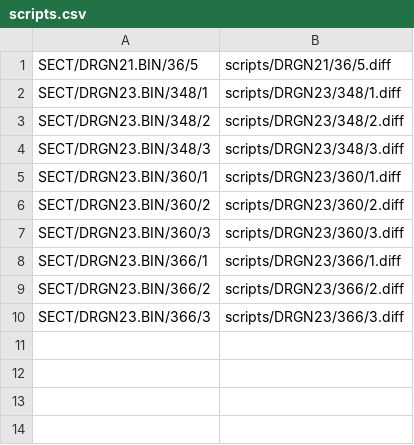
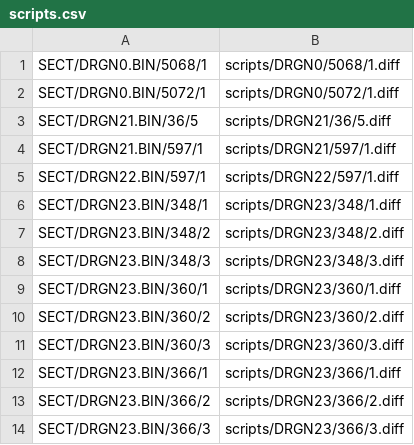
Before and after one commit to Ink230/irongoon, a CSV file: patches/scripts.csv, drawn as a sheet.

```diff
--- a/patches/scripts.csv
+++ b/patches/scripts.csv
@@ -1,2 +1,6 @@
+SECT/DRGN0.BIN/5068/1,scripts/DRGN0/5068/1.diff
+SECT/DRGN0.BIN/5072/1,scripts/DRGN0/5072/1.diff
 SECT/DRGN21.BIN/36/5,scripts/DRGN21/36/5.diff
+SECT/DRGN21.BIN/597/1,scripts/DRGN21/597/1.diff
+SECT/DRGN22.BIN/597/1,scripts/DRGN22/597/1.diff
 SECT/DRGN23.BIN/348/1,scripts/DRGN23/348/1.diff
```
Also changed, not shown: 25 other files.
